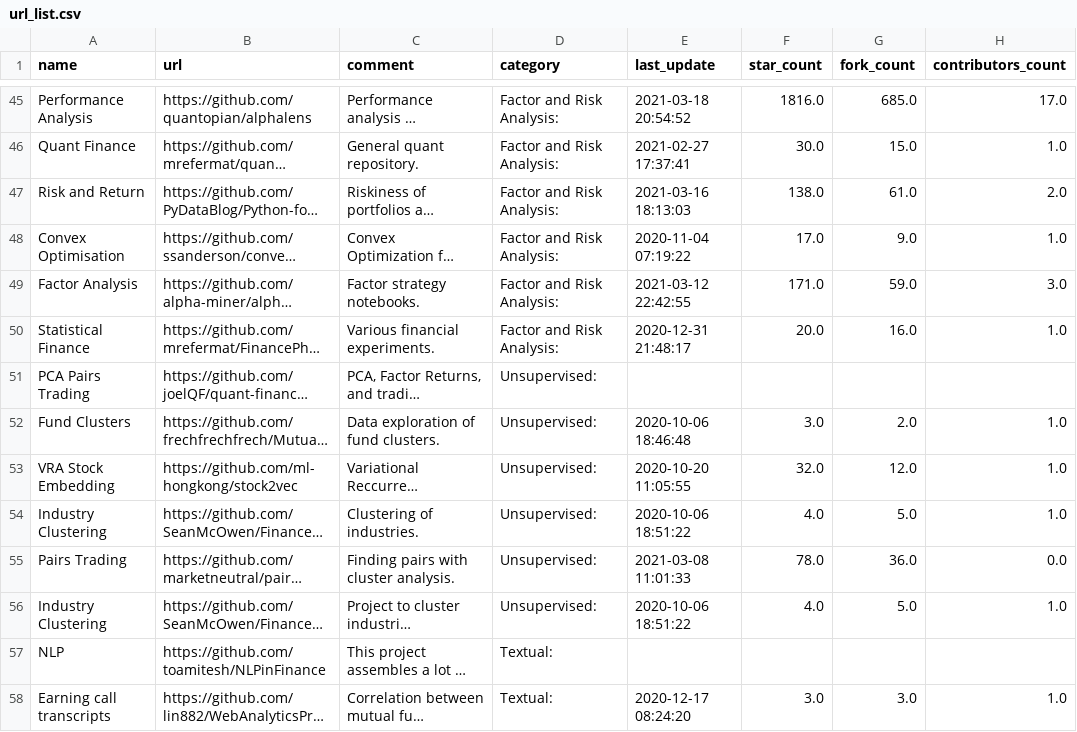
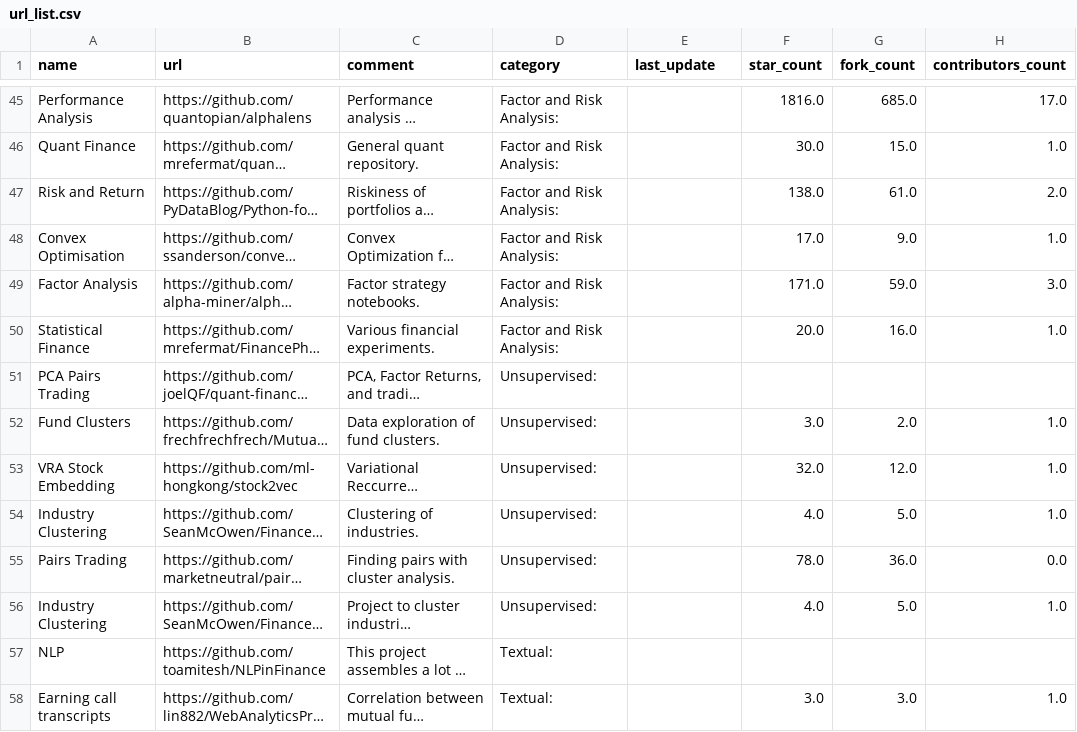
Before and after one commit to firmai/financial-machine-learning, a CSV file: raw_data/url_list.csv, drawn as a sheet; only a part is shown, gaps mark what is left out; long unchanged cells end in …; the diff covers the shown part only; the diff names each change by its address in the sheet, - before the commit and + after, or states it on an @@ line.

```diff
--- a/raw_data/url_list.csv
+++ b/raw_data/url_list.csv
-E45 (last_update): 2021-03-18 20:54:52
+E45 (last_update): (empty)
-E46 (last_update): 2021-02-27 17:37:41
+E46 (last_update): (empty)
-E47 (last_update): 2021-03-16 18:13:03
+E47 (last_update): (empty)
-E48 (last_update): 2020-11-04 07:19:22
+E48 (last_update): (empty)
-E49 (last_update): 2021-03-12 22:42:55
+E49 (last_update): (empty)
-E50 (last_update): 2020-12-31 21:48:17
+E50 (last_update): (empty)
-E52 (last_update): 2020-10-06 18:46:48
+E52 (last_update): (empty)
-E53 (last_update): 2020-10-20 11:05:55
+E53 (last_update): (empty)
-E54 (last_update): 2020-10-06 18:51:22
+E54 (last_update): (empty)
-E55 (last_update): 2021-03-08 11:01:33
+E55 (last_update): (empty)
-E56 (last_update): 2020-10-06 18:51:22
+E56 (last_update): (empty)
-E58 (last_update): 2020-12-17 08:24:20
+E58 (last_update): (empty)
```
Also changed, not shown: 131 edited cells elsewhere in this file, 2 other files.
